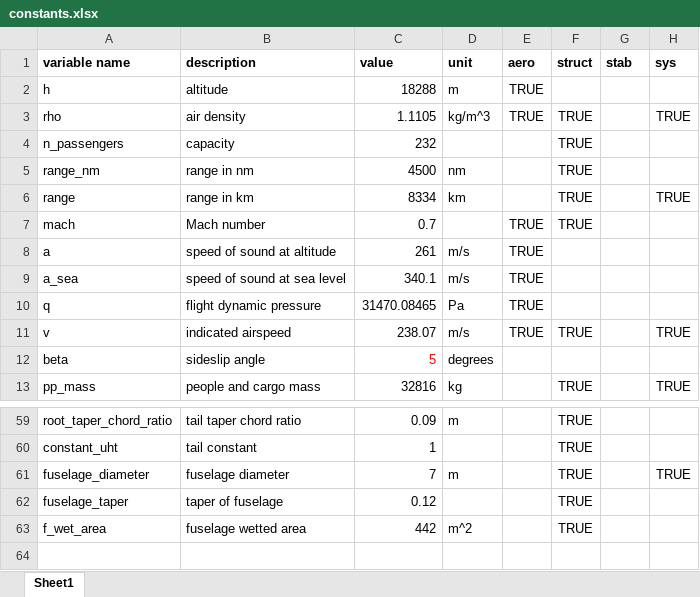
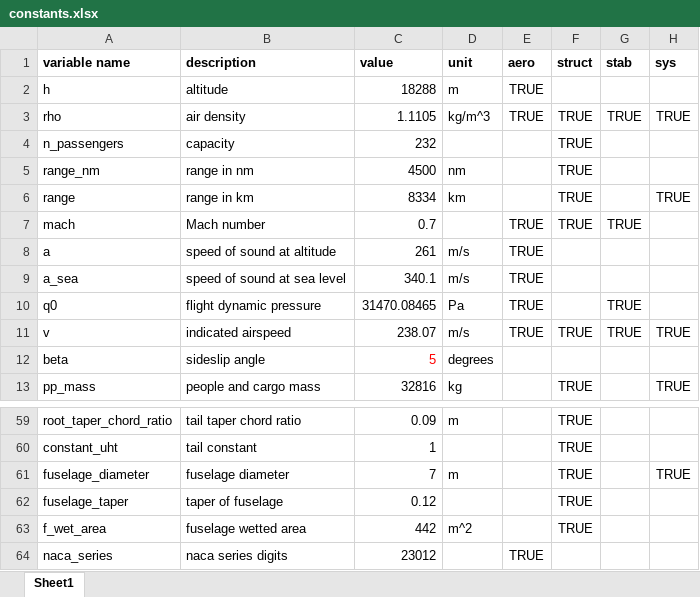
Before and after one commit to engineerjai/MDOHPCA, an Excel workbook: constants.xlsx, sheet Sheet1, drawn as a sheet; only a part is shown, gaps mark what is left out; values as stored, in another font and other column widths than the file's, no borders; conditional formats and table styles not drawn; the diff names each change by its address in the sheet, - before the commit and + after, or states it on an @@ line.

Commit message:
progress in stability
takes inputs from aero

Co-Authored-By: elenaburcea <124893454+elenaburcea@users.noreply.github.com>

```diff
--- a/constants.xlsx (sheet Sheet1)
+++ b/constants.xlsx (sheet Sheet1)
-G3 (stab): (empty)
+G3 (stab): TRUE
-G7 (stab): (empty)
+G7 (stab): TRUE
-A10 (variable name): q
+A10 (variable name): q0
-G10:G11 (stab): (empty)
+G10:G11 (stab): TRUE
+row 64: naca_series | naca series digits | 23012 |  | TRUE
```
Also changed, not shown: 2 other files.
